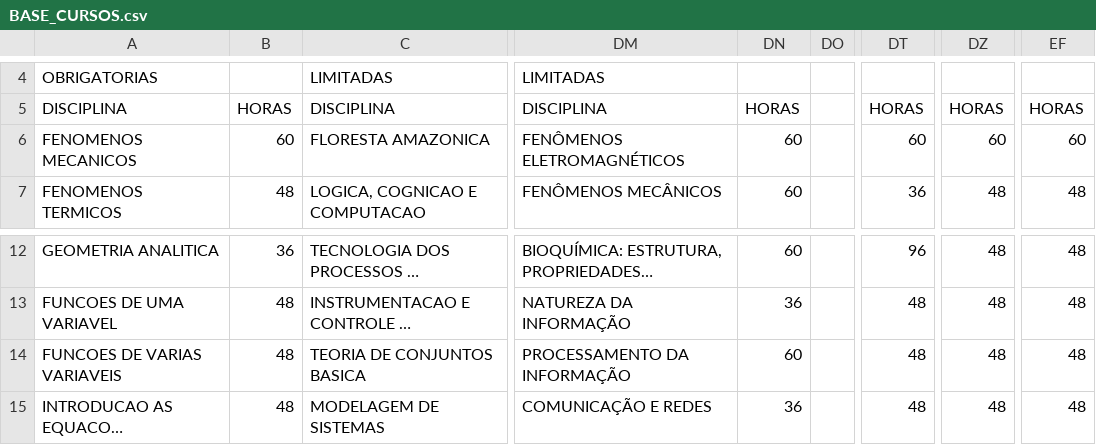
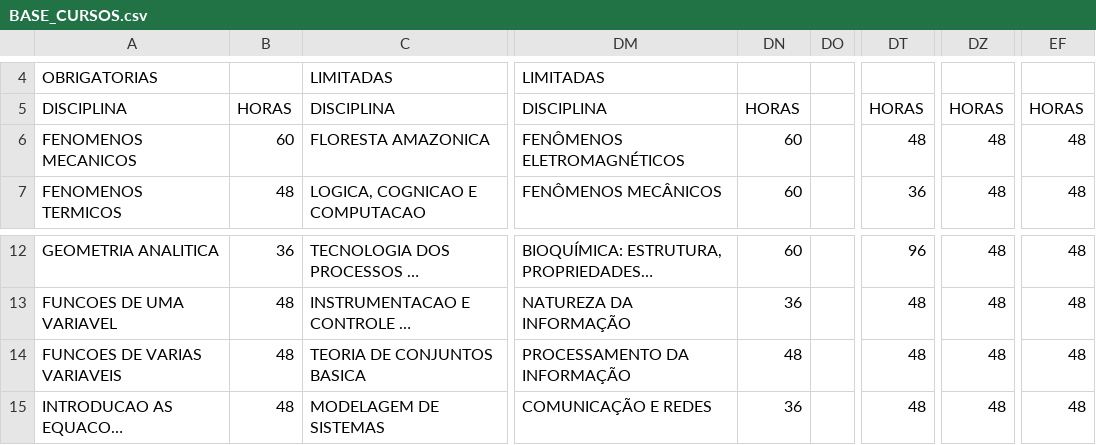
Before and after one commit to henriquefelisardo/ufabcprogressjs, a CSV file: backend/BASE_CURSOS.csv, drawn as a sheet; only a part is shown, gaps mark what is left out; long unchanged cells end in …; the diff names each change by its address in the sheet, - before the commit and + after, or states it on an @@ line.

Commit message:
main

```diff
--- a/backend/BASE_CURSOS.csv
+++ b/backend/BASE_CURSOS.csv
-DT6: 60
+DT6: 48
-DZ6: 60
+DZ6: 48
-EF6: 60
+EF6: 48
-DN14: 60
+DN14: 48
```
